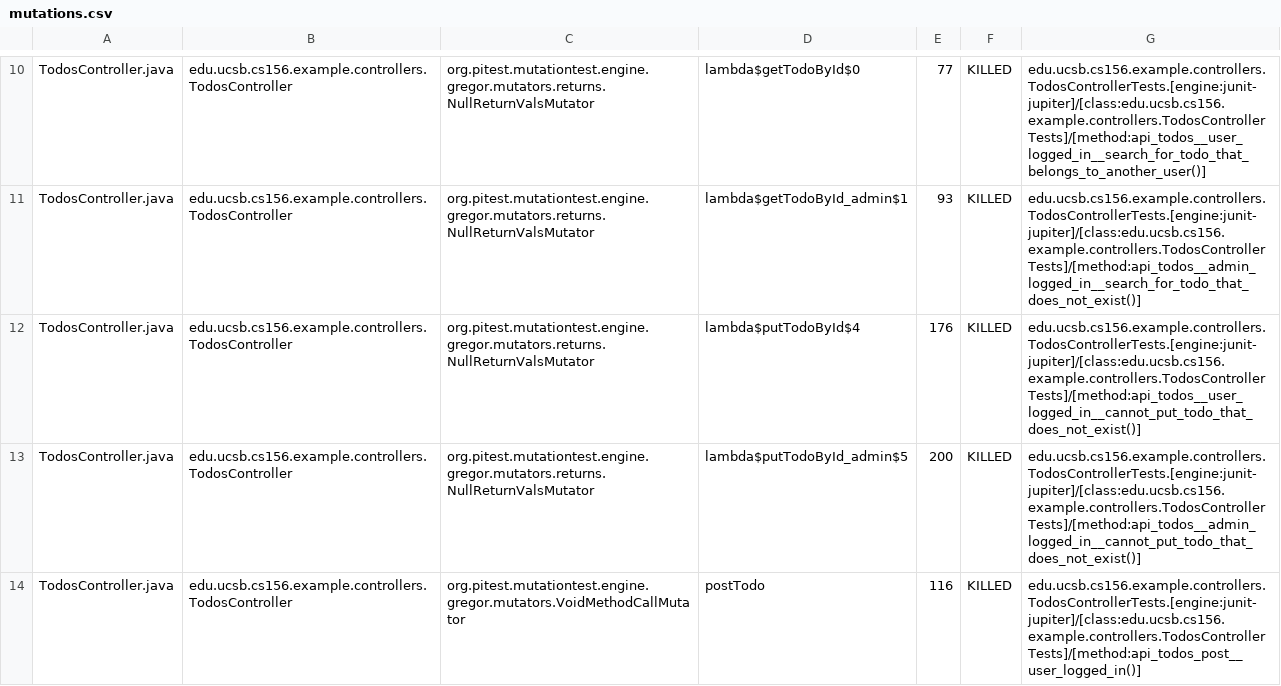
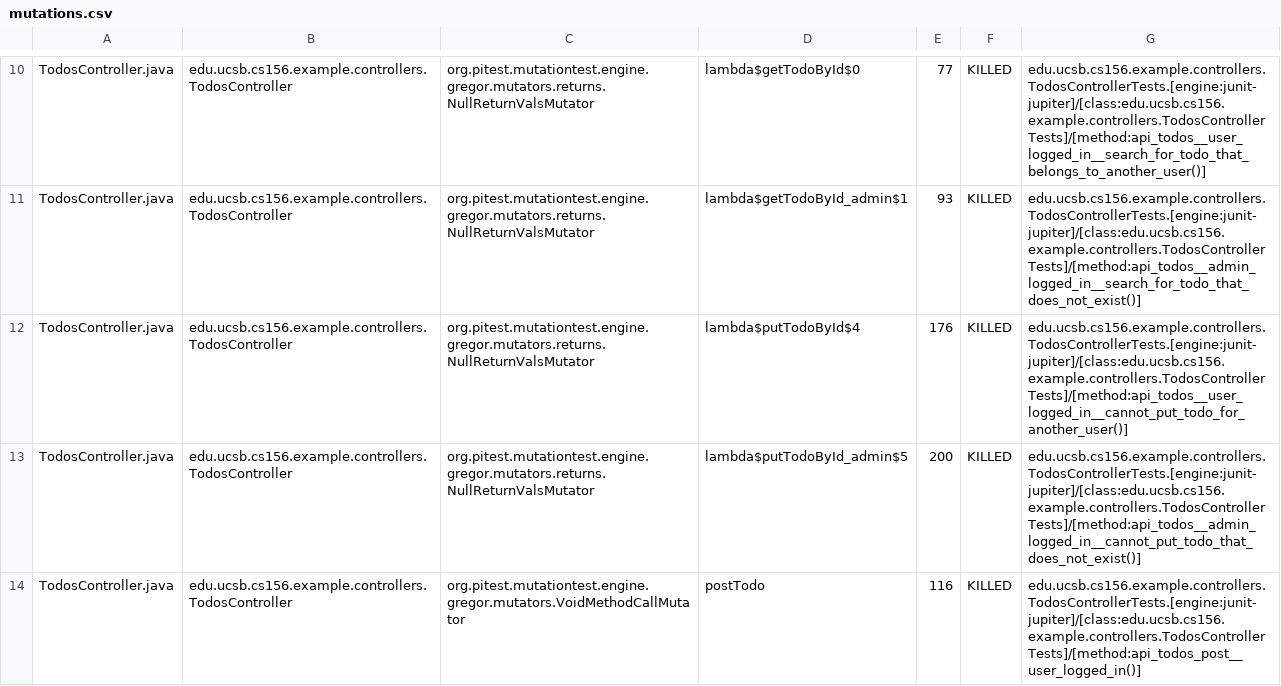
Before and after one commit to ucsb-cs156-f24/jpa03-kanav9063, a CSV file: pitest/mutations.csv, drawn as a sheet; only a part is shown, gaps mark what is left out; the diff covers the shown part only.

Commit message:
Deploying to gh-pages from @ ucsb-cs156-f24/jpa03-kanav9063@dedfa55feae7b60dd6534372506167e0644006a4 🚀

```diff
--- a/pitest/mutations.csv
+++ b/pitest/mutations.csv
@@ -11,3 +11,3 @@ TodosController.java,edu.ucsb.cs156.example.controllers.TodosController,org.pite
 TodosController.java,edu.ucsb.cs156.example.controllers.TodosController,org.pitest.mutationtest.engine.gregor.mutators.returns.NullReturnValsMutator,lambda$getTodoById_admin$1,93,KILLED,edu.ucsb.cs156.example.controllers.TodosControllerTests.[engine:junit-jupiter]/[class:edu.ucsb.cs156.example.controllers.TodosControllerTests]/[method:api_todos__admin_logged_in__search_for_todo_that_does_not_exist()]
-TodosController.java,edu.ucsb.cs156.example.controllers.TodosController,org.pitest.mutationtest.engine.gregor.mutators.returns.NullReturnValsMutator,lambda$putTodoById$4,176,KILLED,edu.ucsb.cs156.example.controllers.TodosControllerTests.[engine:junit-jupiter]/[class:edu.ucsb.cs156.example.controllers.TodosControllerTests]/[method:api_todos__user_logged_in__cannot_put_todo_that_does_not_exist()]
+TodosController.java,edu.ucsb.cs156.example.controllers.TodosController,org.pitest.mutationtest.engine.gregor.mutators.returns.NullReturnValsMutator,lambda$putTodoById$4,176,KILLED,edu.ucsb.cs156.example.controllers.TodosControllerTests.[engine:junit-jupiter]/[class:edu.ucsb.cs156.example.controllers.TodosControllerTests]/[method:api_todos__user_logged_in__cannot_put_todo_for_another_user()]
 TodosController.java,edu.ucsb.cs156.example.controllers.TodosController,org.pitest.mutationtest.engine.gregor.mutators.returns.NullReturnValsMutator,lambda$putTodoById_admin$5,200,KILLED,edu.ucsb.cs156.example.controllers.TodosControllerTests.[engine:junit-jupiter]/[class:edu.ucsb.cs156.example.controllers.TodosControllerTests]/[method:api_todos__admin_logged_in__cannot_put_todo_that_does_not_exist()]
```
Also changed, not shown: 1 edited cell elsewhere in this file, 10 other files.
